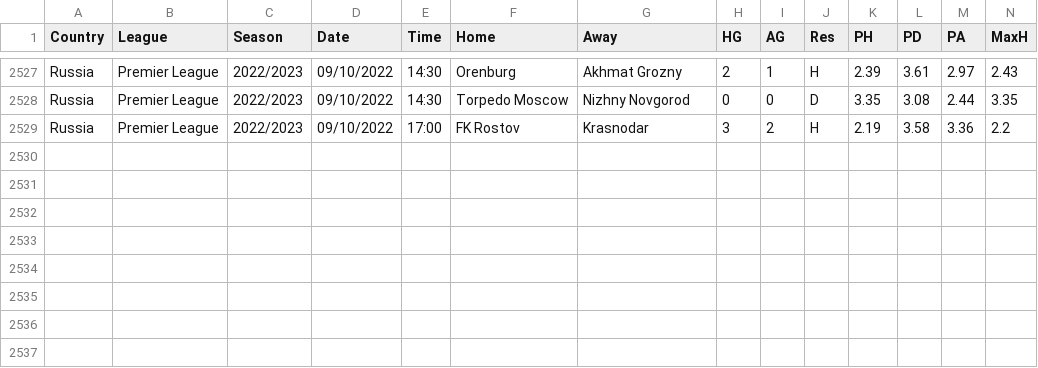
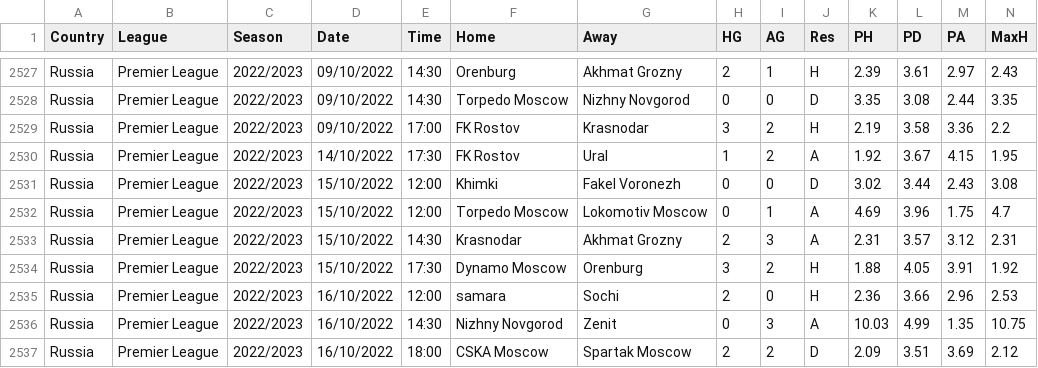
Before and after one commit to gitboyzorro5/FDAS, a CSV file: RUS.csv, drawn as a sheet; only a part is shown, gaps mark what is left out; rows hold the shown columns only; the diff names each change by its address in the sheet, - before the commit and + after, or states it on an @@ line.

```diff
--- a/RUS.csv
+++ b/RUS.csv
+row 2530: Russia | Premier League | 2022/2023 | 14/10/2022 | 17:30 | FK Rostov | Ural | 1 | 2 | A | 1.92 | 3.67 | 4.15 | 1.95
+row 2531: Russia | Premier League | 2022/2023 | 15/10/2022 | 12:00 | Khimki | Fakel Voronezh | 0 | 0 | D | 3.02 | 3.44 | 2.43 | 3.08
+row 2532: Russia | Premier League | 2022/2023 | 15/10/2022 | 12:00 | Torpedo Moscow | Lokomotiv Moscow | 0 | 1 | A | 4.69 | 3.96 | 1.75 | 4.7
+row 2533: Russia | Premier League | 2022/2023 | 15/10/2022 | 14:30 | Krasnodar | Akhmat Grozny | 2 | 3 | A | 2.31 | 3.57 | 3.12 | 2.31
+row 2534: Russia | Premier League | 2022/2023 | 15/10/2022 | 17:30 | Dynamo Moscow | Orenburg | 3 | 2 | H | 1.88 | 4.05 | 3.91 | 1.92
+row 2535: Russia | Premier League | 2022/2023 | 16/10/2022 | 12:00 | samara | Sochi | 2 | 0 | H | 2.36 | 3.66 | 2.96 | 2.53
+row 2536: Russia | Premier League | 2022/2023 | 16/10/2022 | 14:30 | Nizhny Novgorod | Zenit | 0 | 3 | A | 10.03 | 4.99 | 1.35 | 10.75
+row 2537: Russia | Premier League | 2022/2023 | 16/10/2022 | 18:00 | CSKA Moscow | Spartak Moscow | 2 | 2 | D | 2.09 | 3.51 | 3.69 | 2.12
```
Also changed, not shown: ARG.csv, BRA.csv, 23 other files.
